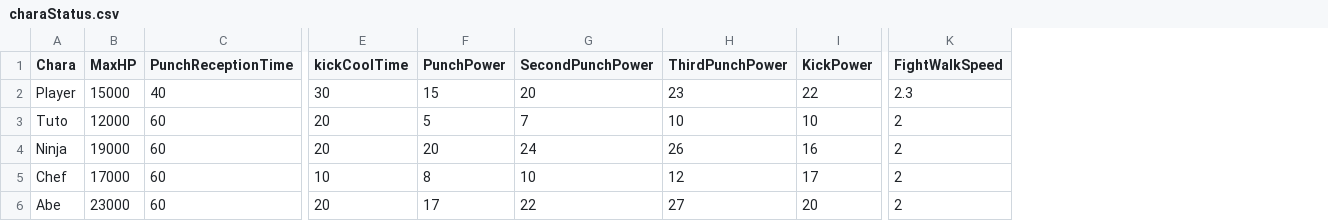
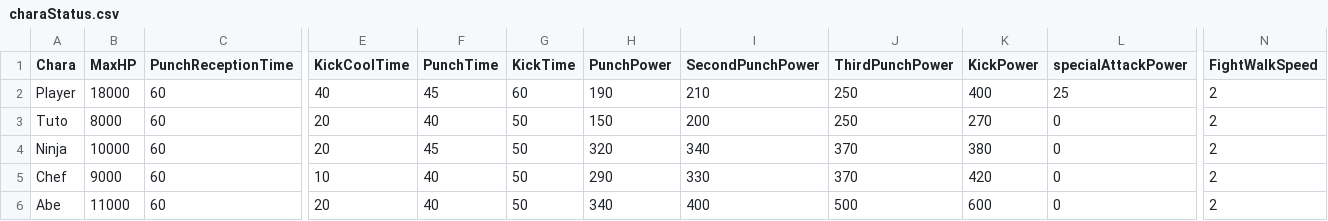
Before and after one commit to renka1225/MyGame, a CSV file: Uedaが往く/Release/data/csv/charaStatus.csv, drawn as a sheet; only a part is shown, gaps mark what is left out; addresses are those after the commit; the diff names each change by its address in the sheet, - before the commit and + after, or states it on an @@ line.

Commit message:
Release版更新

```diff
--- a/Uedaが往く/Release/data/csv/charaStatus.csv
+++ b/Uedaが往く/Release/data/csv/charaStatus.csv
+column F (PunchTime), rows 2-6: 45 | 40 | 45 | 40 | 40
+column G (KickTime), rows 2-6: 60 | 50 | 50 | 50 | 50
+column L (specialAttackPower), rows 2-6: 25 | 0 | 0 | 0 | 0
-E1: kickCoolTime
+E1: KickCoolTime
-B2 (MaxHP): 15000
+B2 (MaxHP): 18000
-C2 (PunchReceptionTime): 40
+C2 (PunchReceptionTime): 60
-E2 (KickCoolTime): 30
+E2 (KickCoolTime): 40
-H2 (PunchPower): 15
+H2 (PunchPower): 190
-I2 (SecondPunchPower): 20
+I2 (SecondPunchPower): 210
-J2 (ThirdPunchPower): 23
+J2 (ThirdPunchPower): 250
-K2 (KickPower): 22
+K2 (KickPower): 400
-N2 (FightWalkSpeed): 2.3
+N2 (FightWalkSpeed): 2
-B3 (MaxHP): 12000
+B3 (MaxHP): 8000
-H3 (PunchPower): 5
+H3 (PunchPower): 150
-I3 (SecondPunchPower): 7
+I3 (SecondPunchPower): 200
-J3 (ThirdPunchPower): 10
+J3 (ThirdPunchPower): 250
-K3 (KickPower): 10
+K3 (KickPower): 270
-B4 (MaxHP): 19000
+B4 (MaxHP): 10000
-H4 (PunchPower): 20
+H4 (PunchPower): 320
-I4 (SecondPunchPower): 24
+I4 (SecondPunchPower): 340
-J4 (ThirdPunchPower): 26
+J4 (ThirdPunchPower): 370
-K4 (KickPower): 16
+K4 (KickPower): 380
-B5 (MaxHP): 17000
+B5 (MaxHP): 9000
-H5 (PunchPower): 8
+H5 (PunchPower): 290
-I5 (SecondPunchPower): 10
+I5 (SecondPunchPower): 330
-J5 (ThirdPunchPower): 12
+J5 (ThirdPunchPower): 370
-K5 (KickPower): 17
+K5 (KickPower): 420
-B6 (MaxHP): 23000
+B6 (MaxHP): 11000
-H6 (PunchPower): 17
+H6 (PunchPower): 340
-I6 (SecondPunchPower): 22
+I6 (SecondPunchPower): 400
-J6 (ThirdPunchPower): 27
+J6 (ThirdPunchPower): 500
-K6 (KickPower): 20
+K6 (KickPower): 600
```
Also changed, not shown: Uedaが往く/Release/data/csv/Collision.csv, Uedaが往く/Release/data/csv/animSpeed.csv, 32 other files.
